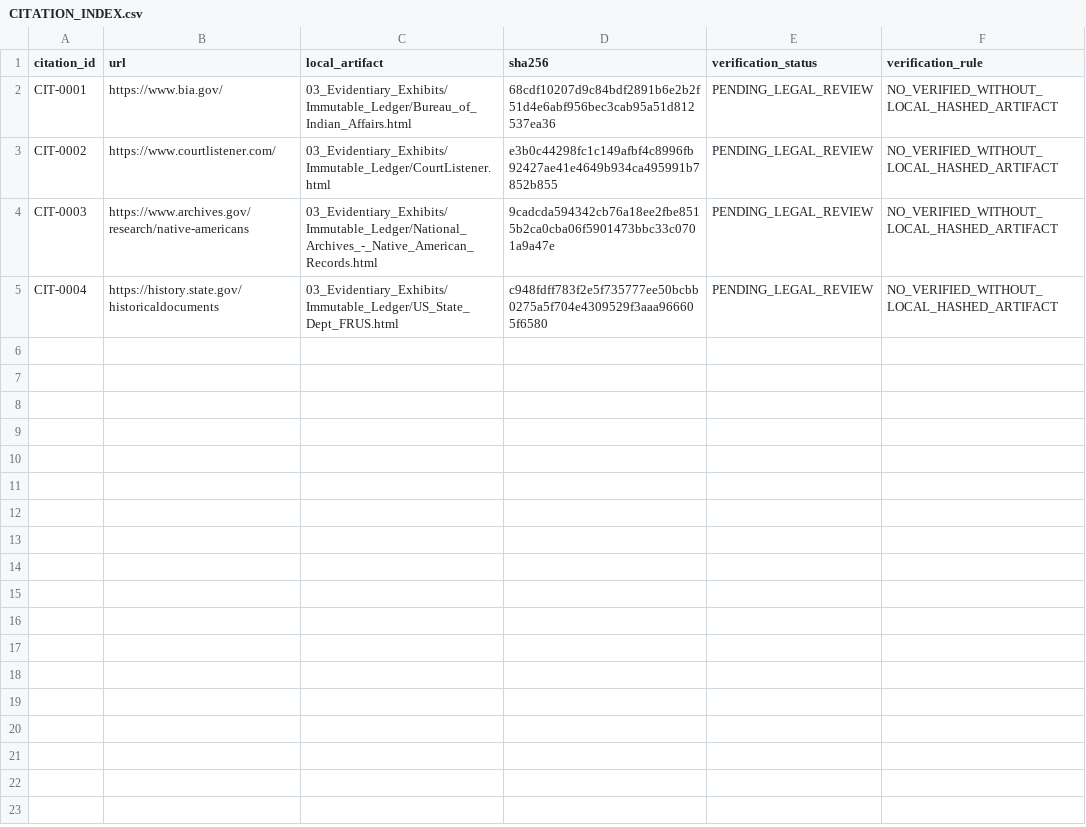
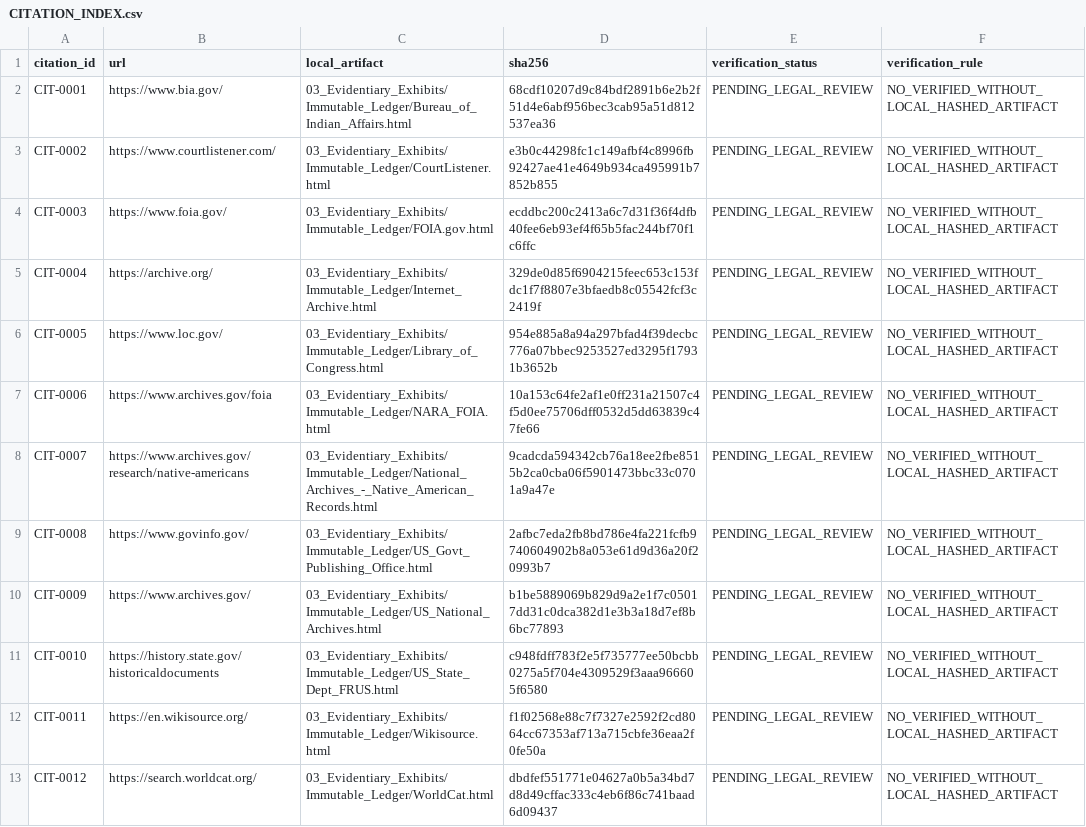
Before and after one commit to GlobalRestitutionAlliance/turtle-island-us-ak-native-village-of-kongiganak-master-litigation, a CSV file: 03_Evidentiary_Exhibits/CITATION_INDEX.csv, drawn as a sheet.

Commit message:
Batch 2b: harvest expanded sources, citations, manifests

```diff
--- a/03_Evidentiary_Exhibits/CITATION_INDEX.csv
+++ b/03_Evidentiary_Exhibits/CITATION_INDEX.csv
@@ -3,3 +3,11 @@ CIT-0001,https://www.bia.gov/,03_Evidentiary_Exhibits/Immutable_Ledger/Bureau_of
 CIT-0002,https://www.courtlistener.com/,03_Evidentiary_Exhibits/Immutable_Ledger/CourtListener.html,e3b0c44298fc1c149afbf4c8996fb92427ae41e4649b934ca495991b7852b855,PENDING_LEGAL_REVIEW,NO_VERIFIED_WITHOUT_LOCAL_HASHED_ARTIFACT
-CIT-0003,https://www.archives.gov/research/native-americans,03_Evidentiary_Exhibits/Immutable_Ledger/National_Archives_-_Native_American_Records.html,9cadcda594342cb76a18ee2fbe8515b2ca0cba06f5901473bbc33c0701a9a47e,PENDING_LEGAL_REVIEW,NO_VERIFIED_WITHOUT_LOCAL_HASHED_ARTIFACT
-CIT-0004,https://history.state.gov/historicaldocuments,03_Evidentiary_Exhibits/Immutable_Ledger/US_State_Dept_FRUS.html,c948fdff783f2e5f735777ee50bcbb0275a5f704e4309529f3aaa966605f6580,PENDING_LEGAL_REVIEW,NO_VERIFIED_WITHOUT_LOCAL_HASHED_ARTIFACT
+CIT-0003,https://www.foia.gov/,03_Evidentiary_Exhibits/Immutable_Ledger/FOIA.gov.html,ecddbc200c2413a6c7d31f36f4dfb40fee6eb93ef4f65b5fac244bf70f1c6ffc,PENDING_LEGAL_REVIEW,NO_VERIFIED_WITHOUT_LOCAL_HASHED_ARTIFACT
+CIT-0004,https://archive.org/,03_Evidentiary_Exhibits/Immutable_Ledger/Internet_Archive.html,329de0d85f6904215feec653c153fdc1f7f8807e3bfaedb8c05542fcf3c2419f,PENDING_LEGAL_REVIEW,NO_VERIFIED_WITHOUT_LOCAL_HASHED_ARTIFACT
+CIT-0005,https://www.loc.gov/,03_Evidentiary_Exhibits/Immutable_Ledger/Library_of_Congress.html,954e885a8a94a297bfad4f39decbc776a07bbec9253527ed3295f17931b3652b,PENDING_LEGAL_REVIEW,NO_VERIFIED_WITHOUT_LOCAL_HASHED_ARTIFACT
+CIT-0006,https://www.archives.gov/foia,03_Evidentiary_Exhibits/Immutable_Ledger/NARA_FOIA.html,10a153c64fe2af1e0ff231a21507c4f5d0ee75706dff0532d5dd63839c47fe66,PENDING_LEGAL_REVIEW,NO_VERIFIED_WITHOUT_LOCAL_HASHED_ARTIFACT
+CIT-0007,https://www.archives.gov/research/native-americans,03_Evidentiary_Exhibits/Immutable_Ledger/National_Archives_-_Native_American_Records.html,9cadcda594342cb76a18ee2fbe8515b2ca0cba06f5901473bbc33c0701a9a47e,PENDING_LEGAL_REVIEW,NO_VERIFIED_WITHOUT_LOCAL_HASHED_ARTIFACT
+CIT-0008,https://www.govinfo.gov/,03_Evidentiary_Exhibits/Immutable_Ledger/US_Govt_Publishing_Office.html,2afbc7eda2fb8bd786e4fa221fcfb9740604902b8a053e61d9d36a20f20993b7,PENDING_LEGAL_REVIEW,NO_VERIFIED_WITHOUT_LOCAL_HASHED_ARTIFACT
+CIT-0009,https://www.archives.gov/,03_Evidentiary_Exhibits/Immutable_Ledger/US_National_Archives.html,b1be5889069b829d9a2e1f7c05017dd31c0dca382d1e3b3a18d7ef8b6bc77893,PENDING_LEGAL_REVIEW,NO_VERIFIED_WITHOUT_LOCAL_HASHED_ARTIFACT
+CIT-0010,https://history.state.gov/historicaldocuments,03_Evidentiary_Exhibits/Immutable_Ledger/US_State_Dept_FRUS.html,c948fdff783f2e5f735777ee50bcbb0275a5f704e4309529f3aaa966605f6580,PENDING_LEGAL_REVIEW,NO_VERIFIED_WITHOUT_LOCAL_HASHED_ARTIFACT
+CIT-0011,https://en.wikisource.org/,03_Evidentiary_Exhibits/Immutable_Ledger/Wikisource.html,f1f02568e88c7f7327e2592f2cd8064cc67353af713a715cbfe36eaa2f0fe50a,PENDING_LEGAL_REVIEW,NO_VERIFIED_WITHOUT_LOCAL_HASHED_ARTIFACT
+CIT-0012,https://search.worldcat.org/,03_Evidentiary_Exhibits/Immutable_Ledger/WorldCat.html,dbdfef551771e04627a0b5a34bd7d8d49cffac333c4eb6f86c741baad6d09437,PENDING_LEGAL_REVIEW,NO_VERIFIED_WITHOUT_LOCAL_HASHED_ARTIFACT
```
Also changed, not shown: 32 other files.
